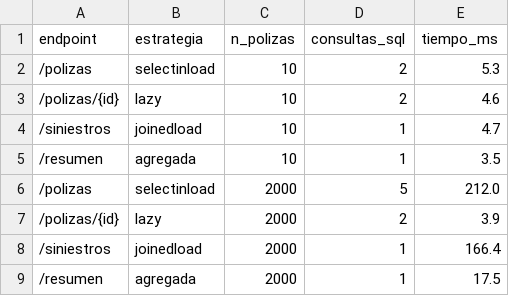
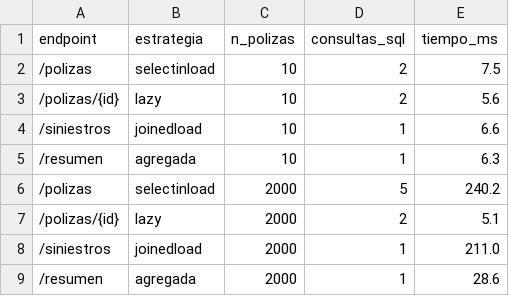
Before and after one commit to haroldfuneme10-ux/taller-corte2-polizasapi, a CSV file: CONSULTAS.csv, drawn as a sheet.

Commit message:
Parte C: CONSULTAS.csv medido de nuevo en el equipo de Natalia

```diff
--- a/CONSULTAS.csv
+++ b/CONSULTAS.csv
@@ -1,9 +1,9 @@
 endpoint,estrategia,n_polizas,consultas_sql,tiempo_ms
-/polizas,selectinload,10,2,5.3
-/polizas/{id},lazy,10,2,4.6
-/siniestros,joinedload,10,1,4.7
-/resumen,agregada,10,1,3.5
-/polizas,selectinload,2000,5,212.0
-/polizas/{id},lazy,2000,2,3.9
-/siniestros,joinedload,2000,1,166.4
-/resumen,agregada,2000,1,17.5
+/polizas,selectinload,10,2,7.5
+/polizas/{id},lazy,10,2,5.6
+/siniestros,joinedload,10,1,6.6
+/resumen,agregada,10,1,6.3
+/polizas,selectinload,2000,5,240.2
+/polizas/{id},lazy,2000,2,5.1
+/siniestros,joinedload,2000,1,211.0
+/resumen,agregada,2000,1,28.6
```
